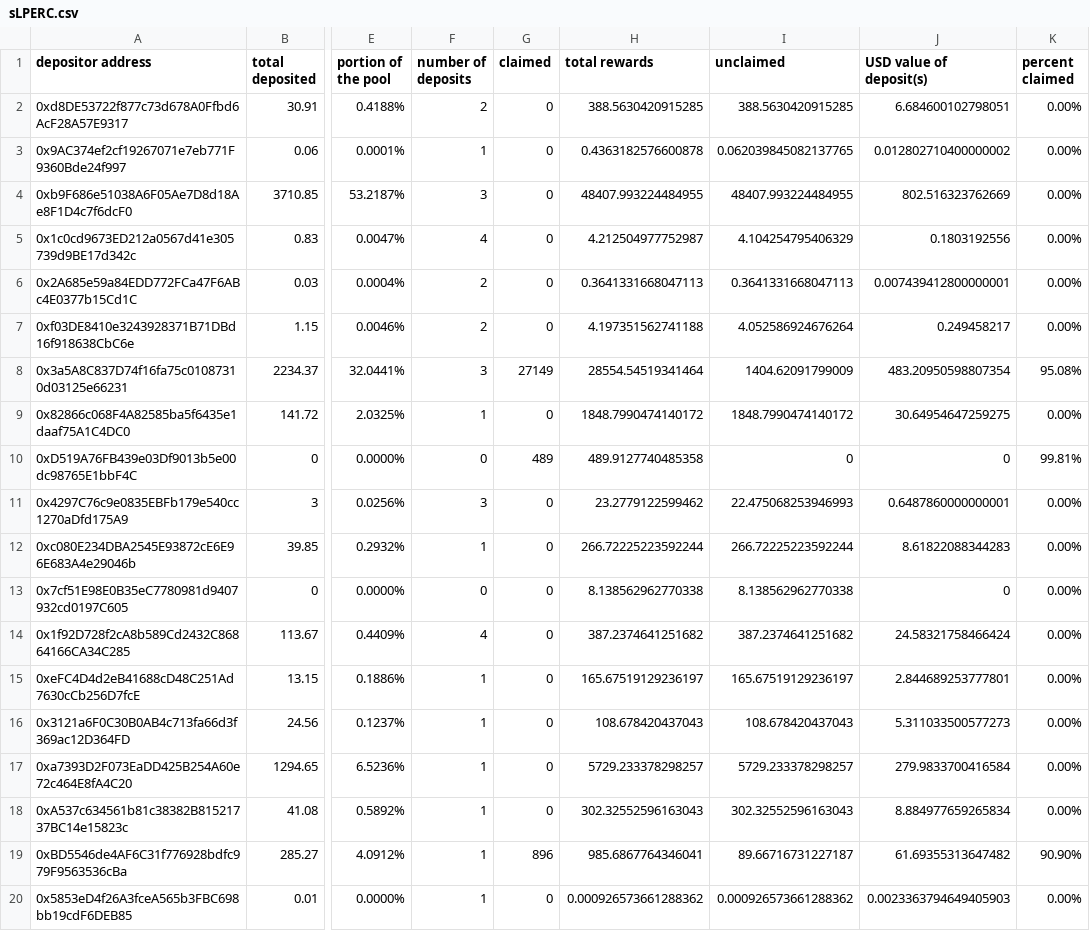
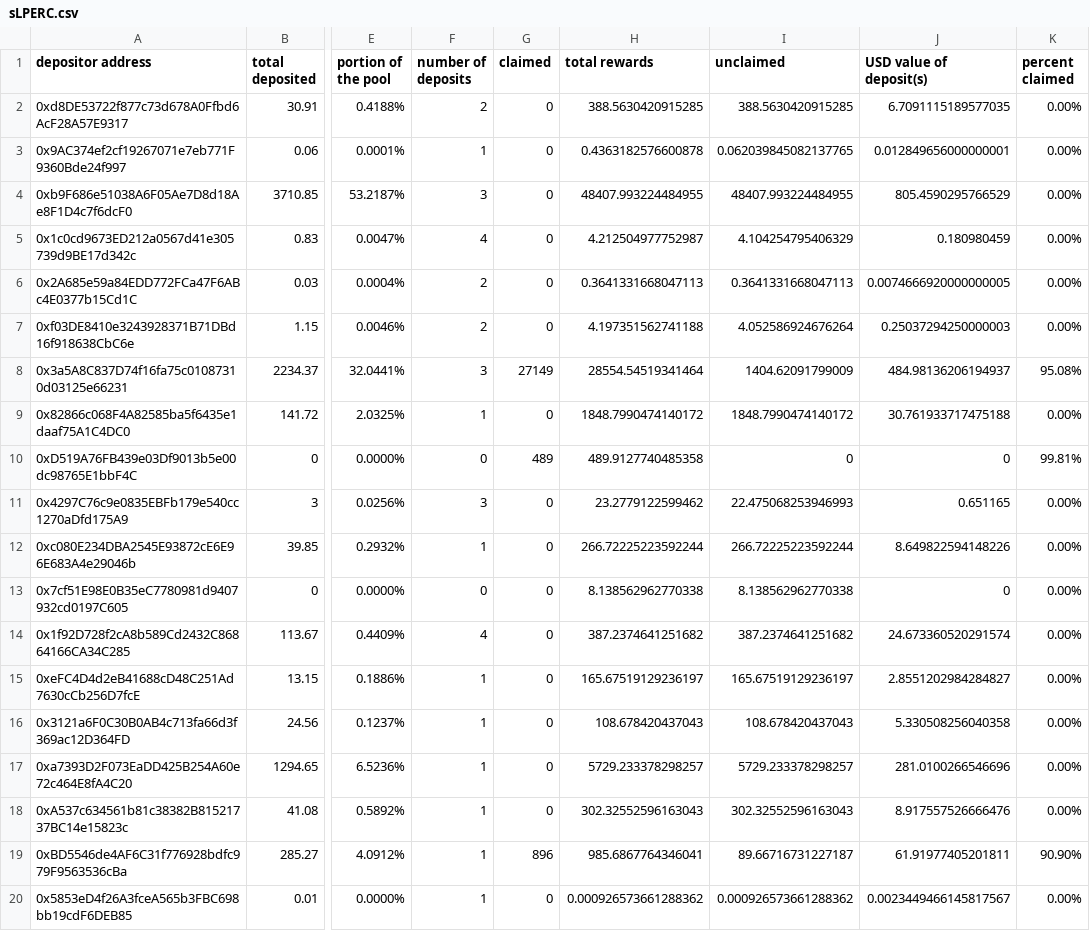
Before and after one commit to Periondao/staker-analysis, a CSV file: sheets/sLPERC.csv, drawn as a sheet; only a part is shown, gaps mark what is left out; the diff names each change by its address in the sheet, - before the commit and + after, or states it on an @@ line.

```diff
--- a/sheets/sLPERC.csv
+++ b/sheets/sLPERC.csv
-J2 (USD value of deposit(s)): 6.684600102798051
+J2 (USD value of deposit(s)): 6.7091115189577035
-J3 (USD value of deposit(s)): 0.012802710400000002
+J3 (USD value of deposit(s)): 0.012849656000000001
-J4 (USD value of deposit(s)): 802.516323762669
+J4 (USD value of deposit(s)): 805.4590295766529
-J5 (USD value of deposit(s)): 0.1803192556
+J5 (USD value of deposit(s)): 0.180980459
-J6 (USD value of deposit(s)): 0.007439412800000001
+J6 (USD value of deposit(s)): 0.0074666920000000005
-J7 (USD value of deposit(s)): 0.249458217
+J7 (USD value of deposit(s)): 0.25037294250000003
-J8 (USD value of deposit(s)): 483.20950598807354
+J8 (USD value of deposit(s)): 484.98136206194937
-J9 (USD value of deposit(s)): 30.64954647259275
+J9 (USD value of deposit(s)): 30.761933717475188
-J11 (USD value of deposit(s)): 0.6487860000000001
+J11 (USD value of deposit(s)): 0.651165
-J12 (USD value of deposit(s)): 8.61822088344283
+J12 (USD value of deposit(s)): 8.649822594148226
-J14 (USD value of deposit(s)): 24.58321758466424
+J14 (USD value of deposit(s)): 24.673360520291574
-J15 (USD value of deposit(s)): 2.844689253777801
+J15 (USD value of deposit(s)): 2.8551202984284827
-J16 (USD value of deposit(s)): 5.311033500577273
+J16 (USD value of deposit(s)): 5.330508256040358
-J17 (USD value of deposit(s)): 279.9833700416584
+J17 (USD value of deposit(s)): 281.0100266546696
-J18 (USD value of deposit(s)): 8.884977659265834
+J18 (USD value of deposit(s)): 8.917557526666476
-J19 (USD value of deposit(s)): 61.69355313647482
+J19 (USD value of deposit(s)): 61.91977405201811
-J20 (USD value of deposit(s)): 0.0023363794649405903
+J20 (USD value of deposit(s)): 0.0023449466145817567
```
Also changed, not shown: sheets/sPERC.csv.
